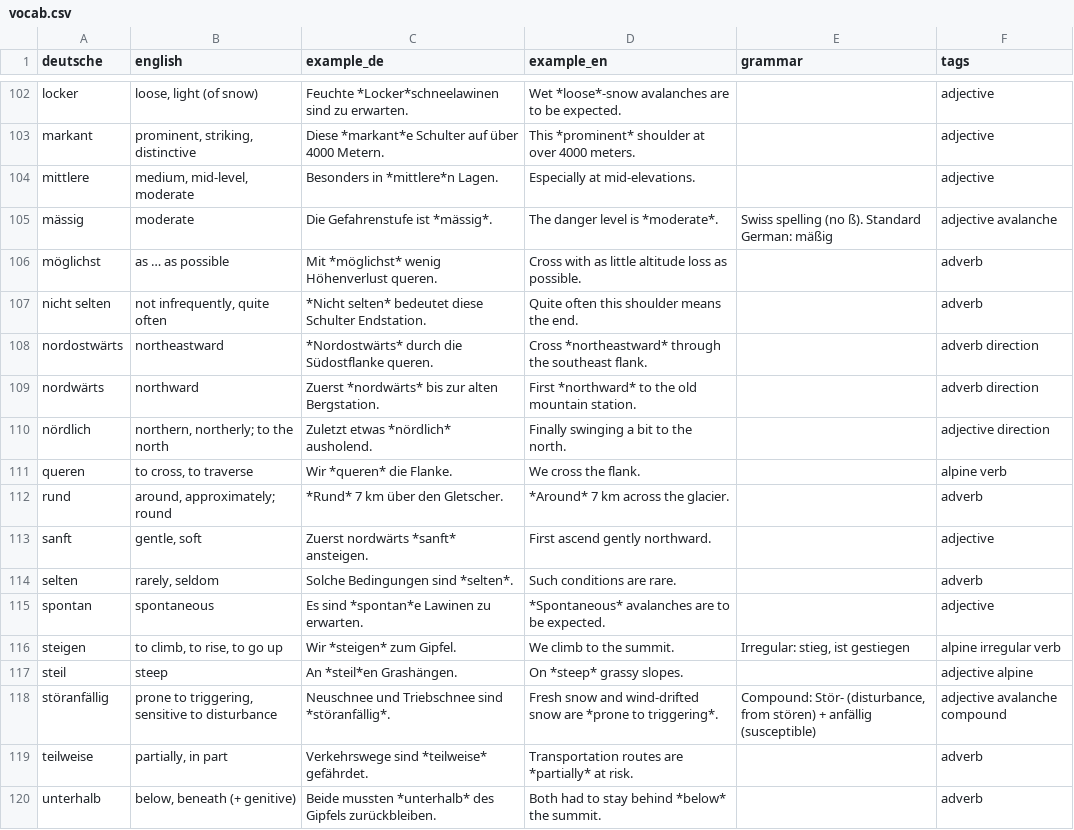
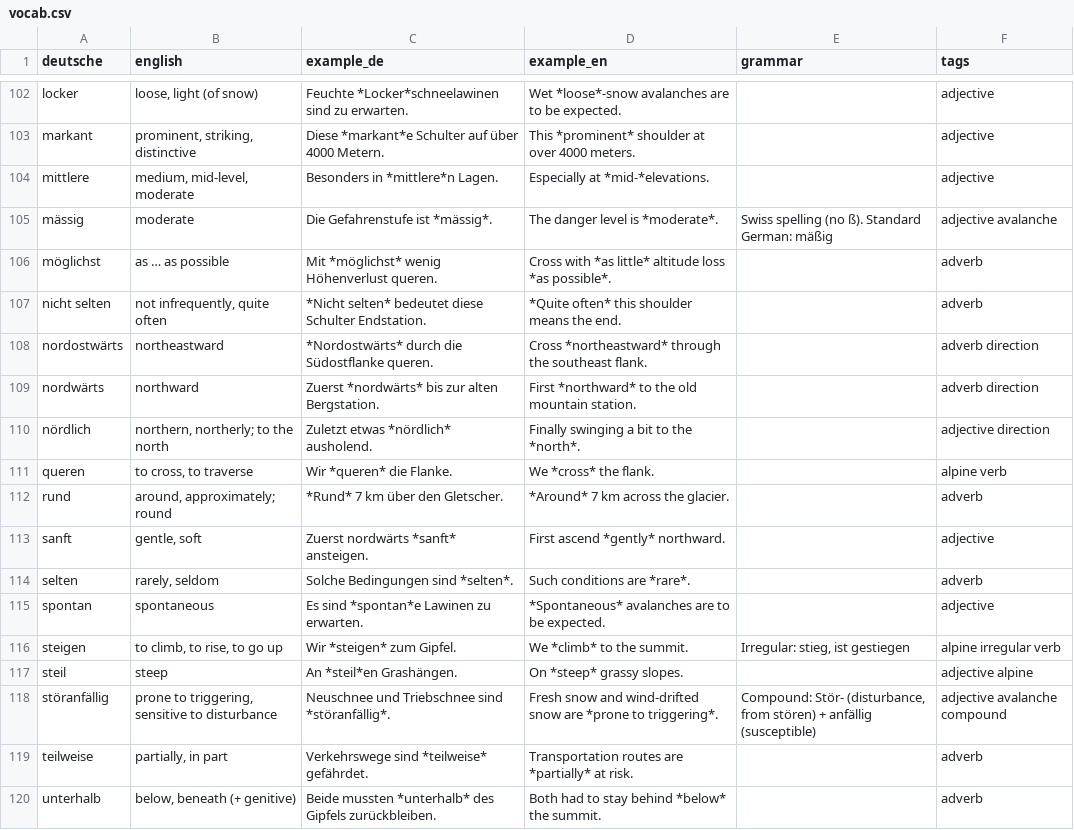
Before and after one commit to cjmlarson/anki, a CSV file: vocab.csv, drawn as a sheet; only a part is shown, gaps mark what is left out; the diff covers the shown part only.

```diff
--- a/vocab.csv
+++ b/vocab.csv
@@ -103,15 +103,15 @@ locker,"loose, light (of snow)",Feuchte *Locker*schneelawinen sind zu erwarten.,
 markant,"prominent, striking, distinctive",Diese *markant*e Schulter auf über 4000 Metern.,This *prominent* shoulder at over 4000 meters.,,adjective
-mittlere,"medium, mid-level, moderate",Besonders in *mittlere*n Lagen.,Especially at mid-elevations.,,adjective
+mittlere,"medium, mid-level, moderate",Besonders in *mittlere*n Lagen.,Especially at *mid-*elevations.,,adjective
 mässig,moderate,Die Gefahrenstufe ist *mässig*.,The danger level is *moderate*.,Swiss spelling (no ß). Standard German: mäßig,adjective avalanche
-möglichst,as … as possible,Mit *möglichst* wenig Höhenverlust queren.,Cross with as little altitude loss as possible.,,adverb
-nicht selten,"not infrequently, quite often",*Nicht selten* bedeutet diese Schulter Endstation.,Quite often this shoulder means the end.,,adverb
+möglichst,as … as possible,Mit *möglichst* wenig Höhenverlust queren.,Cross with *as little* altitude loss *as possible*.,,adverb
+nicht selten,"not infrequently, quite often",*Nicht selten* bedeutet diese Schulter Endstation.,*Quite often* this shoulder means the end.,,adverb
 nordostwärts,northeastward,*Nordostwärts* durch die Südostflanke queren.,Cross *northeastward* through the southeast flank.,,adverb direction
 nordwärts,northward,Zuerst *nordwärts* bis zur alten Bergstation.,First *northward* to the old mountain station.,,adverb direction
-nördlich,"northern, northerly; to the north",Zuletzt etwas *nördlich* ausholend.,Finally swinging a bit to the north.,,adjective direction
-queren,"to cross, to traverse",Wir *queren* die Flanke.,We cross the flank.,,alpine verb
+nördlich,"northern, northerly; to the north",Zuletzt etwas *nördlich* ausholend.,Finally swinging a bit to the *north*.,,adjective direction
+queren,"to cross, to traverse",Wir *queren* die Flanke.,We *cross* the flank.,,alpine verb
 rund,"around, approximately; round",*Rund* 7 km über den Gletscher.,*Around* 7 km across the glacier.,,adverb
-sanft,"gentle, soft",Zuerst nordwärts *sanft* ansteigen.,First ascend gently northward.,,adjective
-selten,"rarely, seldom",Solche Bedingungen sind *selten*.,Such conditions are rare.,,adverb
+sanft,"gentle, soft",Zuerst nordwärts *sanft* ansteigen.,First ascend *gently* northward.,,adjective
+selten,"rarely, seldom",Solche Bedingungen sind *selten*.,Such conditions are *rare*.,,adverb
 spontan,spontaneous,Es sind *spontan*e Lawinen zu erwarten.,*Spontaneous* avalanches are to be expected.,,adjective
-steigen,"to climb, to rise, to go up",Wir *steigen* zum Gipfel.,We climb to the summit.,"Irregular: stieg, ist gestiegen",alpine irregular verb
+steigen,"to climb, to rise, to go up",Wir *steigen* zum Gipfel.,We *climb* to the summit.,"Irregular: stieg, ist gestiegen",alpine irregular verb
 steil,steep,An *steil*en Grashängen.,On *steep* grassy slopes.,,adjective alpine
```
Also changed, not shown: 69 edited cells elsewhere in this file.
